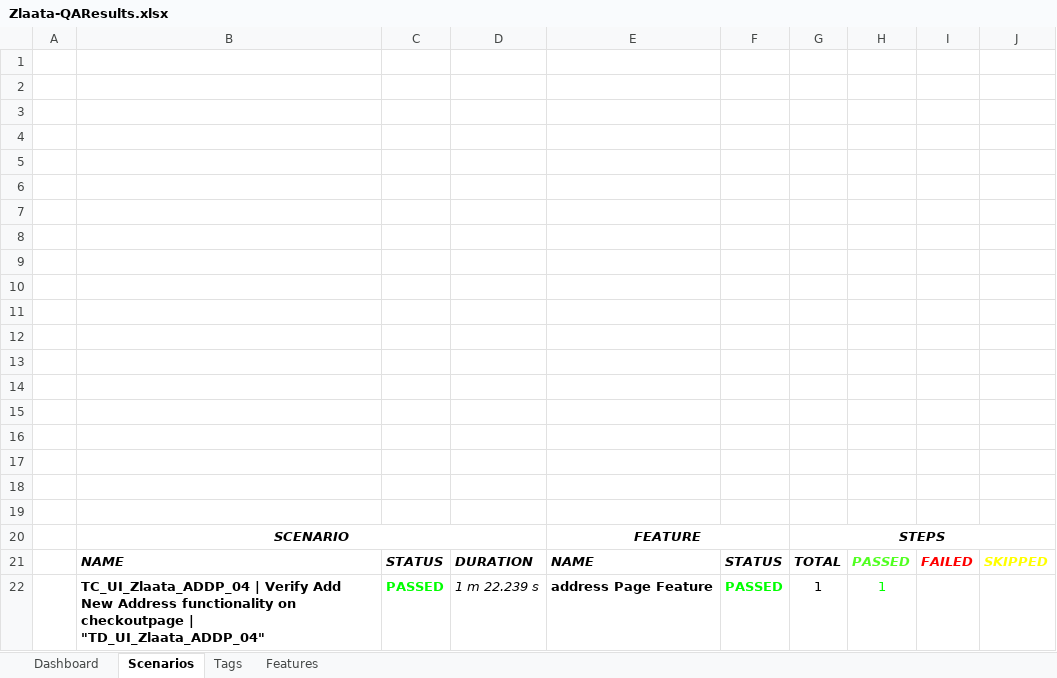
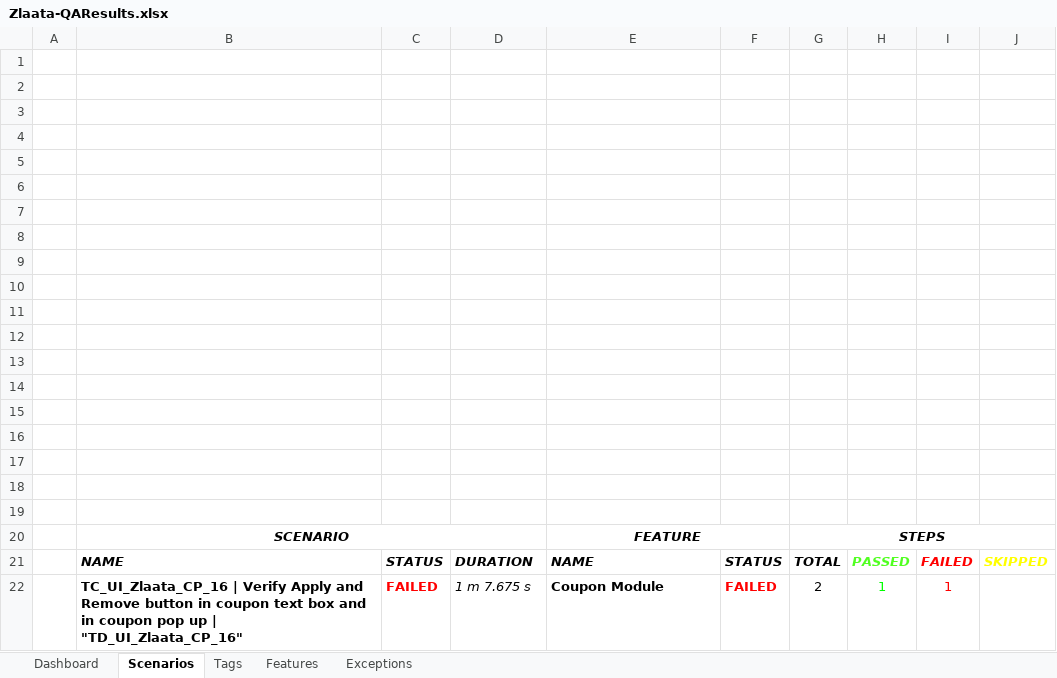
Before and after one commit to zlaataautomation-pixel/zlaata, an Excel workbook: reports/Extent-Report/Zlaata-QAResults.xlsx, sheet Scenarios, drawn as a sheet; values as stored, in another font and other column widths than the file's, no borders; charts and pictures not drawn; removed rows and columns are numbered as before the commit, all else as after; the diff names each change by its address in the sheet, - before the commit and + after, or states it on an @@ line.

Commit message:
New update coupon

```diff
--- a/reports/Extent-Report/Zlaata-QAResults.xlsx (sheet Scenarios)
+++ b/reports/Extent-Report/Zlaata-QAResults.xlsx (sheet Scenarios)
+sheet tab: Exceptions
-row 22:  | TC_UI_Zlaata_ADDP_04 | Verify Add New Address functionality on checkoutpage | "TD_UI_Zlaata_ADDP_04" | PASSED | 1 m 22.239 s | address Page Feature | PASSED | 1 | 1
+row 22:  | TC_UI_Zlaata_CP_16 | Verify Apply and Remove button in coupon text box and in coupon pop up | "TD_UI_Zlaata_CP_16" | FAILED | 1 m 7.675 s | Coupon Module | FAILED | 2 | 1 | 1
```
Also changed, not shown: sheet Dashboard, sheet Features, sheet Tags, charts or pictures, 43 other files.
